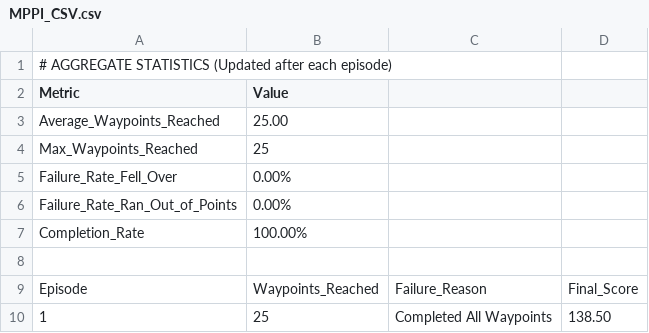
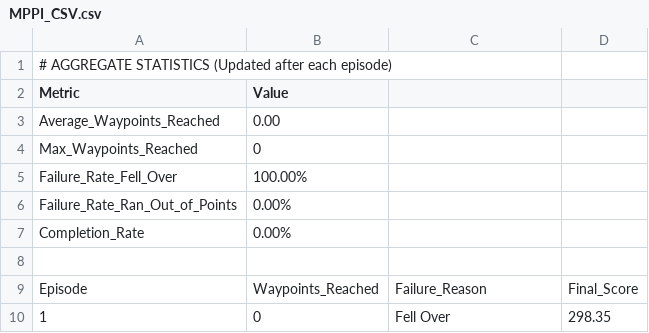
Before and after one commit to Ryan-L-N/Capstone, a CSV file: Experiments/Cole/MPPI_FOLDER/MPPI_CSV.csv, drawn as a sheet.

Commit message:
Fixed the mppi_navigator.py

```diff
--- a/Experiments/Cole/MPPI_FOLDER/MPPI_CSV.csv
+++ b/Experiments/Cole/MPPI_FOLDER/MPPI_CSV.csv
@@ -2,9 +2,9 @@
 Metric,Value
-Average_Waypoints_Reached,25.00
-Max_Waypoints_Reached,25
-Failure_Rate_Fell_Over,0.00%
+Average_Waypoints_Reached,0.00
+Max_Waypoints_Reached,0
+Failure_Rate_Fell_Over,100.00%
 Failure_Rate_Ran_Out_of_Points,0.00%
-Completion_Rate,100.00%
+Completion_Rate,0.00%
 
 Episode,Waypoints_Reached,Failure_Reason,Final_Score
-1,25,Completed All Waypoints,138.50
+1,0,Fell Over,298.35
```
Also changed, not shown: 1 other file.
